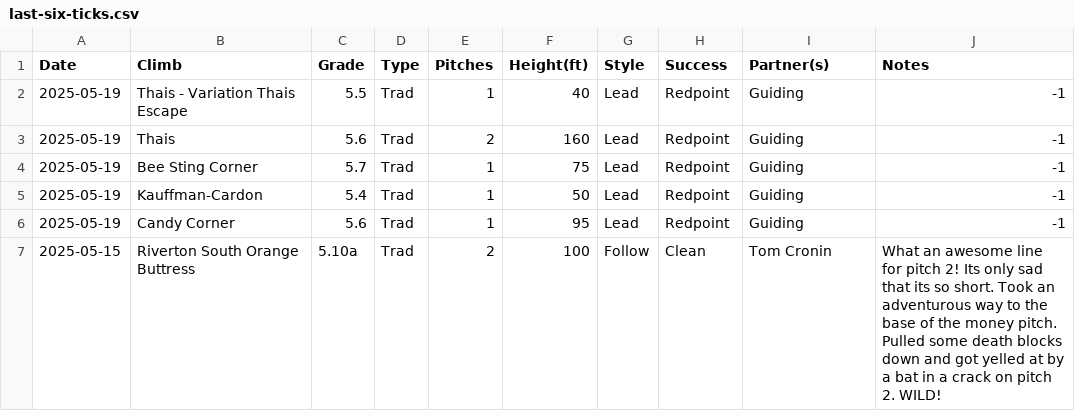
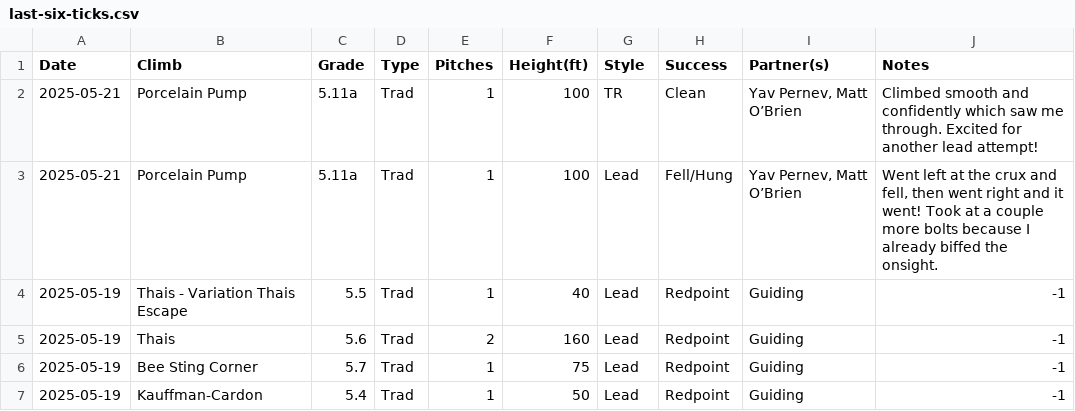
Before and after one commit to achiquit/websitejazzhands, a CSV file: climbing/data/last-six-ticks.csv, drawn as a sheet; removed rows and columns are numbered as before the commit, all else as after; the diff names each change by its address in the sheet, - before the commit and + after, or states it on an @@ line.

```diff
--- a/climbing/data/last-six-ticks.csv
+++ b/climbing/data/last-six-ticks.csv
+row 2: 2025-05-21 | Porcelain Pump | 5.11a | Trad | 1 | 100 | TR | Clean | Yav Pernev, Matt O’Brien | Climbed smooth and confidently which saw me through. Excited for another lead attempt!
+row 3: 2025-05-21 | Porcelain Pump | 5.11a | Trad | 1 | 100 | Lead | Fell/Hung | Yav Pernev, Matt O’Brien | Went left at the crux and fell, then went right and it went! Took at a couple more bolts because I already biffed the onsight.
-row 6: 2025-05-19 | Candy Corner | 5.6 | Trad | 1 | 95 | Lead | Redpoint | Guiding | -1
-row 7: 2025-05-15 | Riverton South Orange Buttress | 5.10a | Trad | 2 | 100 | Follow | Clean | Tom Cronin | What an awesome line for pitch 2! Its only sad that its so short. Took an adventurous way to the base of the money pitch. Pulled some death blocks down and got yelled at by a bat in a crack on pitch 2. WILD!
```
Also changed, not shown: climbing/data/all-ticks.csv, climbing/data/partner-leaderboard.csv, 3 other files.
